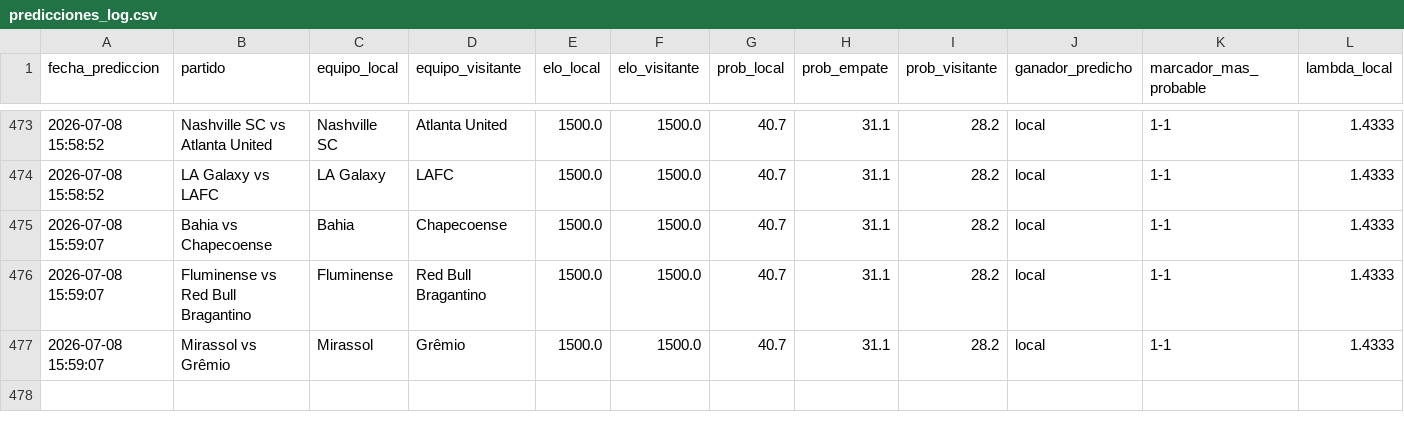
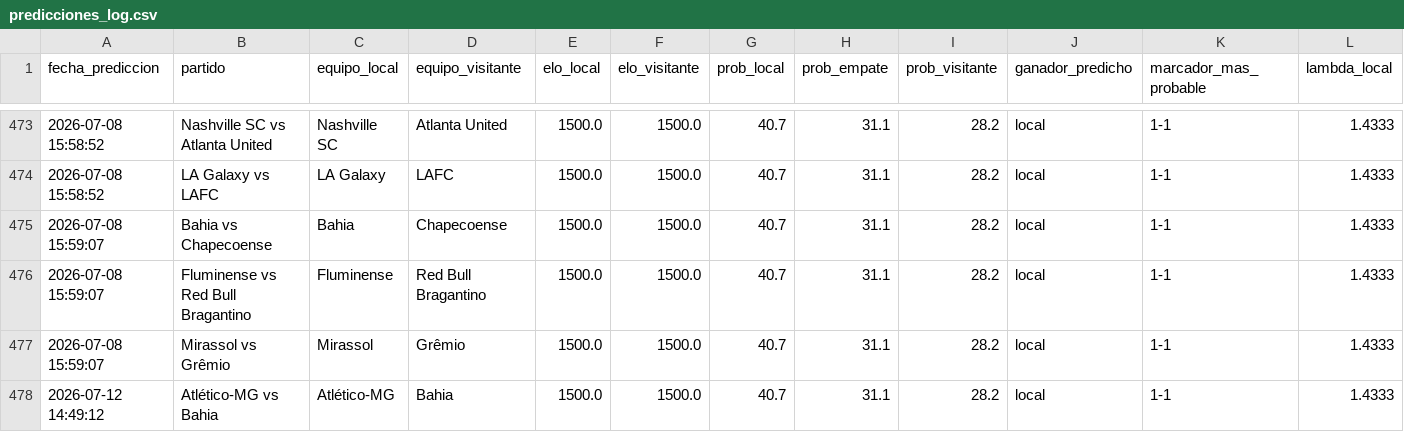
Before and after one commit to MauCarVaz1995/LigaMX, a CSV file: data/processed/predicciones_log.csv, drawn as a sheet; only a part is shown, gaps mark what is left out; rows hold the shown columns only; the diff names each change by its address in the sheet, - before the commit and + after, or states it on an @@ line.

```diff
--- a/data/processed/predicciones_log.csv
+++ b/data/processed/predicciones_log.csv
+row 478: 2026-07-12 14:49:12 | Atlético-MG vs Bahia | Atlético-MG | Bahia | 1500.0 | 1500.0 | 40.7 | 31.1 | 28.2 | local | 1-1 | 1.4333
```
Also changed, not shown: 13 other files.
